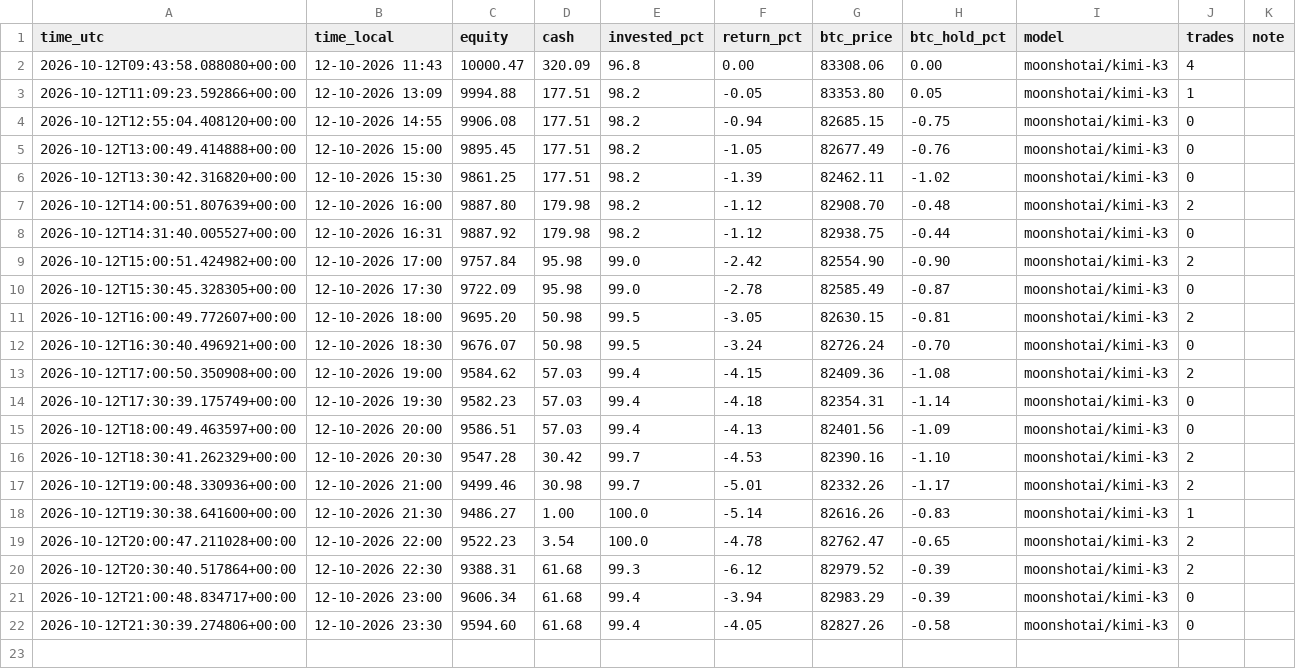
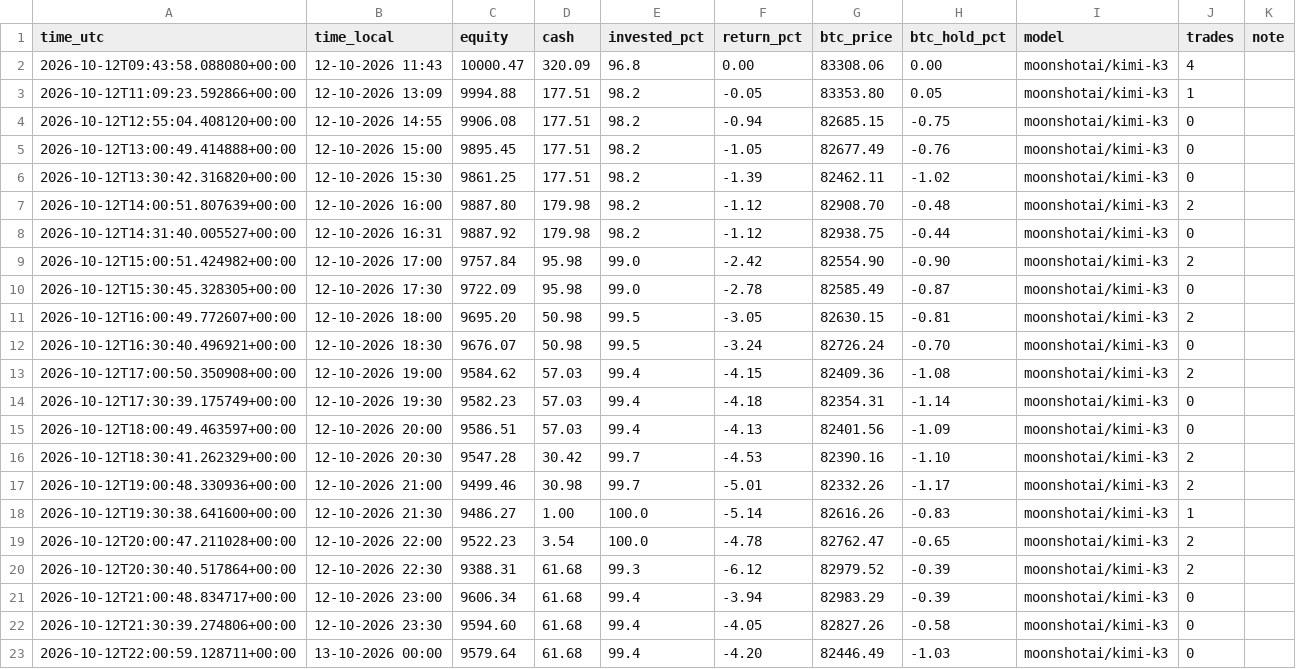
Before and after one commit to robinstar06-cpu/ai-trader, a CSV file: data/equity.csv, drawn as a sheet.

```diff
--- a/data/equity.csv
+++ b/data/equity.csv
@@ -22 +22,2 @@ time_utc,time_local,equity,cash,invested_pct,return_pct,btc_price,btc_hold_pct,m
 2026-10-12T21:30:39.274806+00:00,12-10-2026 23:30,9594.60,61.68,99.4,-4.05,82827.26,-0.58,moonshotai/kimi-k3,0,
+2026-10-12T22:00:59.128711+00:00,13-10-2026 00:00,9579.64,61.68,99.4,-4.20,82446.49,-1.03,moonshotai/kimi-k3,0,
```
Also changed, not shown: data/decisions.csv, 2 other files.
